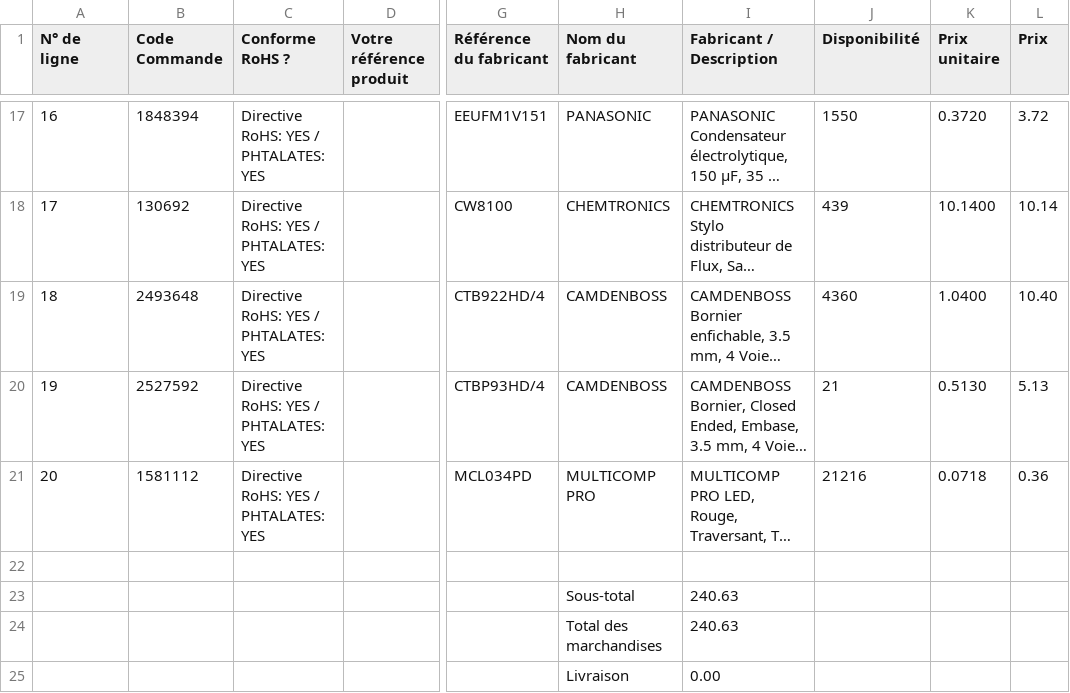
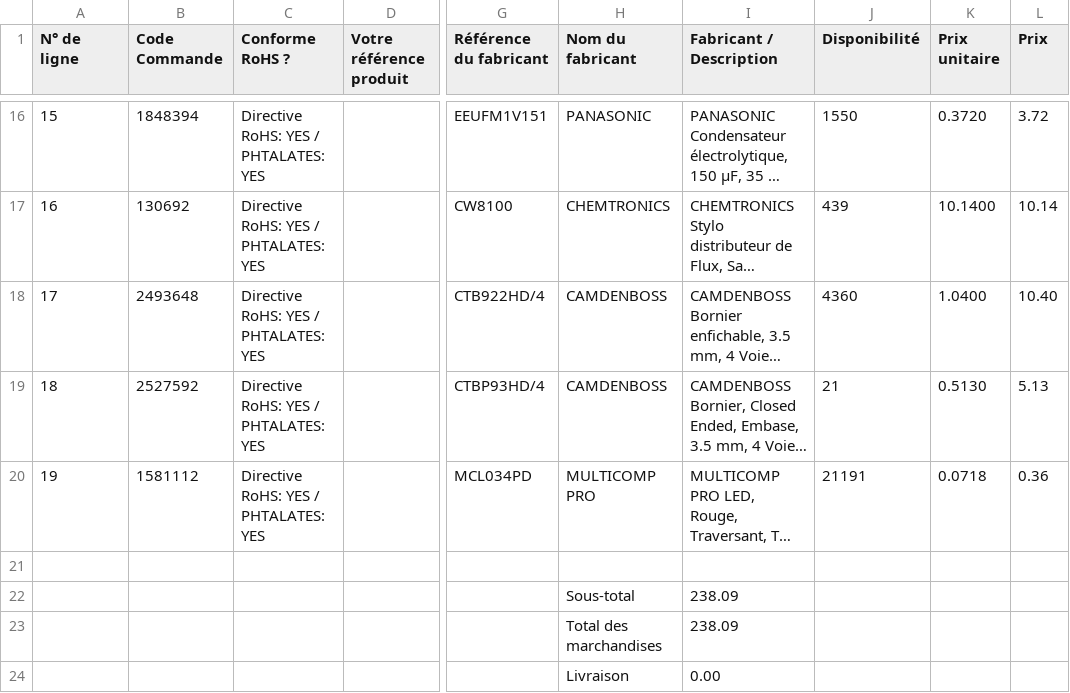
Before and after one commit to lordzurp/TeenAstro_Redux, a CSV file: Parts_list/Farnell_parts-list.csv, drawn as a sheet; only a part is shown, gaps mark what is left out; long unchanged cells end in …; addresses are those after the commit; the diff covers the shown part only; the diff names each change by its address in the sheet, - before the commit and + after, or states it on an @@ line.

Commit message:
update part list

```diff
--- a/Parts_list/Farnell_parts-list.csv
+++ b/Parts_list/Farnell_parts-list.csv
@@ column A (N° de ligne) renumbered between rows 12 and 20 @@
-J20 (Disponibilité): 21216
+J20 (Disponibilité): 21191
-I22:I23 (Fabricant / Description): 240.63
+I22:I23 (Fabricant / Description): 238.09
```
Also changed, not shown: 1 removed row and 3 edited cells elsewhere in this file, 2 other files.
